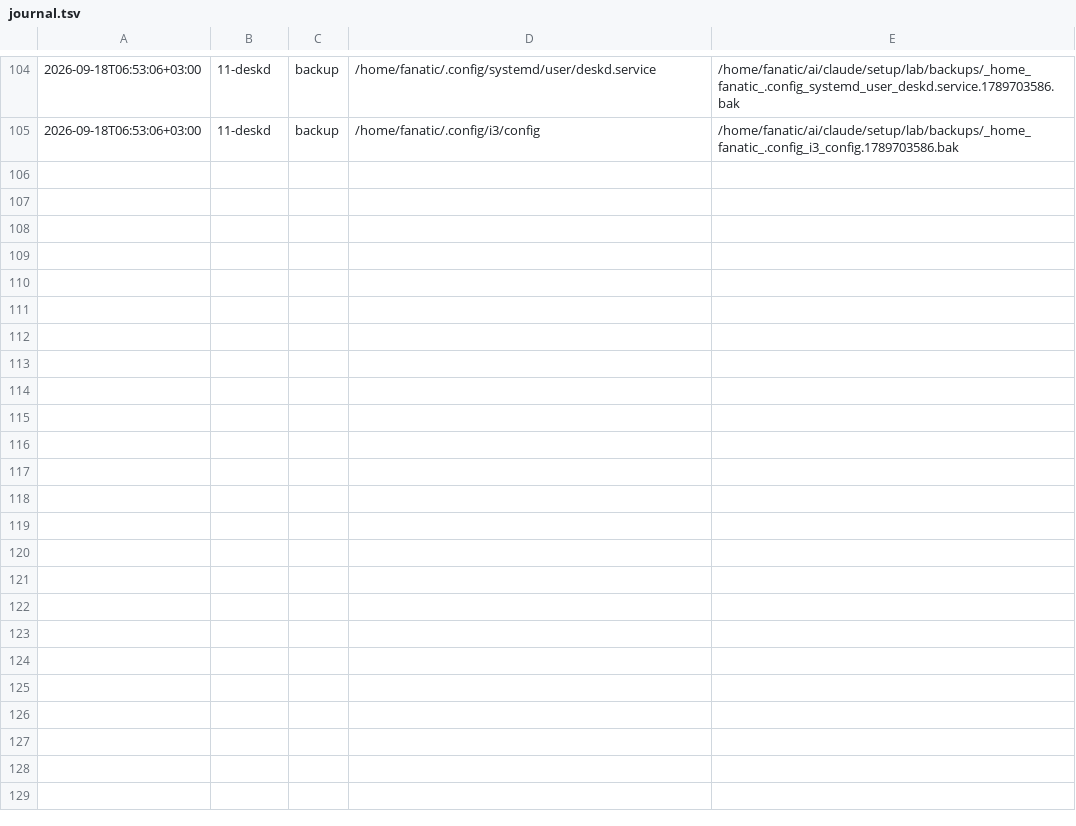
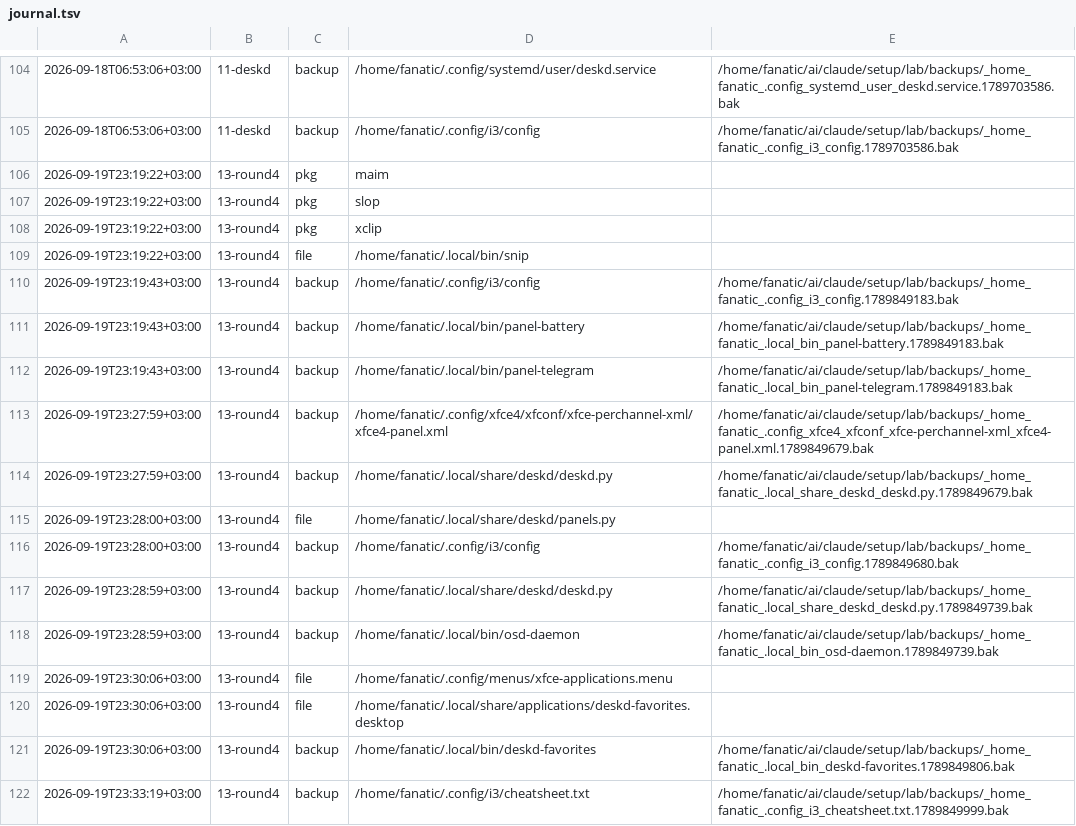
Before and after one commit to Rustam2704/arch-linux-min-setup, a TSV file: lab/journal.tsv, drawn as a sheet; only a part is shown, gaps mark what is left out.

```diff
--- a/lab/journal.tsv
+++ b/lab/journal.tsv
@@ -105 +105,18 @@
 2026-09-18T06:53:06+03:00	11-deskd	backup	/home/fanatic/.config/i3/config	/home/fanatic/ai/claude/setup/lab/backups/_home_fanatic_.config_i3_config.1789703586.bak
+2026-09-19T23:19:22+03:00	13-round4	pkg	maim	
+2026-09-19T23:19:22+03:00	13-round4	pkg	slop	
+2026-09-19T23:19:22+03:00	13-round4	pkg	xclip	
+2026-09-19T23:19:22+03:00	13-round4	file	/home/fanatic/.local/bin/snip	
+2026-09-19T23:19:43+03:00	13-round4	backup	/home/fanatic/.config/i3/config	/home/fanatic/ai/claude/setup/lab/backups/_home_fanatic_.config_i3_config.1789849183.bak
+2026-09-19T23:19:43+03:00	13-round4	backup	/home/fanatic/.local/bin/panel-battery	/home/fanatic/ai/claude/setup/lab/backups/_home_fanatic_.local_bin_panel-battery.1789849183.bak
+2026-09-19T23:19:43+03:00	13-round4	backup	/home/fanatic/.local/bin/panel-telegram	/home/fanatic/ai/claude/setup/lab/backups/_home_fanatic_.local_bin_panel-telegram.1789849183.bak
+2026-09-19T23:27:59+03:00	13-round4	backup	/home/fanatic/.config/xfce4/xfconf/xfce-perchannel-xml/xfce4-panel.xml	/home/fanatic/ai/claude/setup/lab/backups/_home_fanatic_.config_xfce4_xfconf_xfce-perchannel-xml_xfce4-panel.xml.1789849679.bak
+2026-09-19T23:27:59+03:00	13-round4	backup	/home/fanatic/.local/share/deskd/deskd.py	/home/fanatic/ai/claude/setup/lab/backups/_home_fanatic_.local_share_deskd_deskd.py.1789849679.bak
+2026-09-19T23:28:00+03:00	13-round4	file	/home/fanatic/.local/share/deskd/panels.py	
+2026-09-19T23:28:00+03:00	13-round4	backup	/home/fanatic/.config/i3/config	/home/fanatic/ai/claude/setup/lab/backups/_home_fanatic_.config_i3_config.1789849680.bak
+2026-09-19T23:28:59+03:00	13-round4	backup	/home/fanatic/.local/share/deskd/deskd.py	/home/fanatic/ai/claude/setup/lab/backups/_home_fanatic_.local_share_deskd_deskd.py.1789849739.bak
+2026-09-19T23:28:59+03:00	13-round4	backup	/home/fanatic/.local/bin/osd-daemon	/home/fanatic/ai/claude/setup/lab/backups/_home_fanatic_.local_bin_osd-daemon.1789849739.bak
+2026-09-19T23:30:06+03:00	13-round4	file	/home/fanatic/.config/menus/xfce-applications.menu	
+2026-09-19T23:30:06+03:00	13-round4	file	/home/fanatic/.local/share/applications/deskd-favorites.desktop	
+2026-09-19T23:30:06+03:00	13-round4	backup	/home/fanatic/.local/bin/deskd-favorites	/home/fanatic/ai/claude/setup/lab/backups/_home_fanatic_.local_bin_deskd-favorites.1789849806.bak
+2026-09-19T23:33:19+03:00	13-round4	backup	/home/fanatic/.config/i3/cheatsheet.txt	/home/fanatic/ai/claude/setup/lab/backups/_home_fanatic_.config_i3_cheatsheet.txt.1789849999.bak
```
Also changed, not shown: 13 other files.
